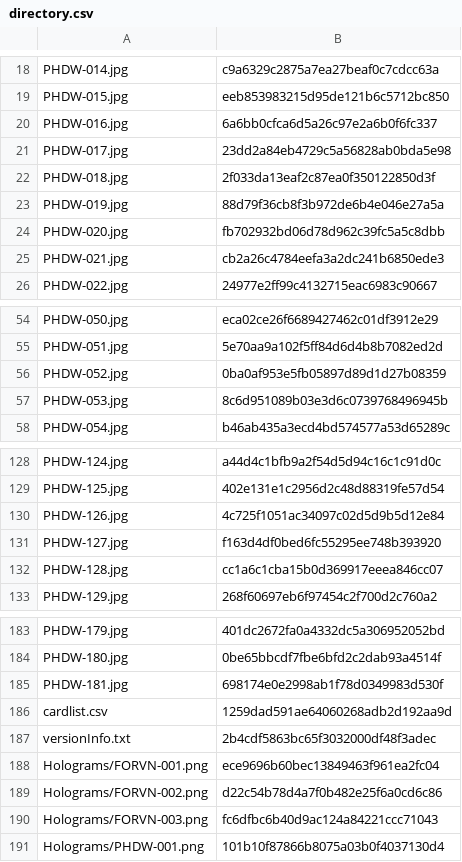
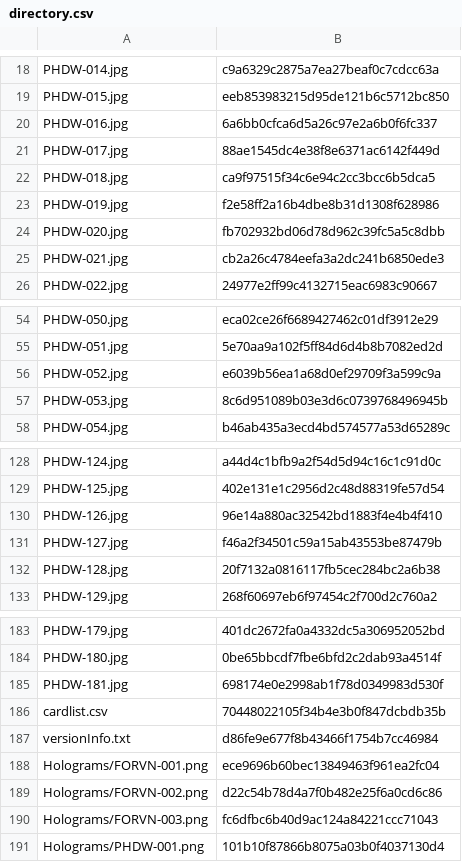
Before and after one commit to KyoukaiClient/liveCardPool, a CSV file: directory.csv, drawn as a sheet; only a part is shown, gaps mark what is left out.

```diff
--- a/directory.csv
+++ b/directory.csv
@@ -20,5 +20,5 @@ PHDW-015.jpg,eeb853983215d95de121b6c5712bc850
 PHDW-016.jpg,6a6bb0cfca6d5a26c97e2a6b0f6fc337
-PHDW-017.jpg,23dd2a84eb4729c5a56828ab0bda5e98
-PHDW-018.jpg,2f033da13eaf2c87ea0f350122850d3f
-PHDW-019.jpg,88d79f36cb8f3b972de6b4e046e27a5a
+PHDW-017.jpg,88ae1545dc4e38f8e6371ac6142f449d
+PHDW-018.jpg,ca9f97515f34c6e94c2cc3bcc6b5dca5
+PHDW-019.jpg,f2e58ff2a16b4dbe8b31d1308f628986
 PHDW-020.jpg,fb702932bd06d78d962c39fc5a5c8dbb
@@ -55,3 +55,3 @@ PHDW-050.jpg,eca02ce26f6689427462c01df3912e29
 PHDW-051.jpg,5e70aa9a102f5ff84d6d4b8b7082ed2d
-PHDW-052.jpg,0ba0af953e5fb05897d89d1d27b08359
+PHDW-052.jpg,e6039b56ea1a68d0ef29709f3a599c9a
 PHDW-053.jpg,8c6d951089b03e3d6c0739768496945b
@@ -129,5 +129,5 @@ PHDW-124.jpg,a44d4c1bfb9a2f54d5d94c16c1c91d0c
 PHDW-125.jpg,402e131e1c2956d2c48d88319fe57d54
-PHDW-126.jpg,4c725f1051ac34097c02d5d9b5d12e84
-PHDW-127.jpg,f163d4df0bed6fc55295ee748b393920
-PHDW-128.jpg,cc1a6c1cba15b0d369917eeea846cc07
+PHDW-126.jpg,96e14a880ac32542bd1883f4e4b4f410
+PHDW-127.jpg,f46a2f34501c59a15ab43553be87479b
+PHDW-128.jpg,20f7132a0816117fb5cec284bc2a6b38
 PHDW-129.jpg,268f60697eb6f97454c2f700d2c760a2
@@ -185,4 +185,4 @@ PHDW-180.jpg,0be65bbcdf7fbe6bfd2c2dab93a4514f
 PHDW-181.jpg,698174e0e2998ab1f78d0349983d530f
-cardlist.csv,1259dad591ae64060268adb2d192aa9d
-versionInfo.txt,2b4cdf5863bc65f3032000df48f3adec
+cardlist.csv,70448022105f34b4e3b0f847dcbdb35b
+versionInfo.txt,d86fe9e677f8b43466f1754b7cc46984
 Holograms/FORVN-001.png,ece9696b60bec13849463f961ea2fc04
```
Also changed, not shown: cardlist.csv, 8 other files.
